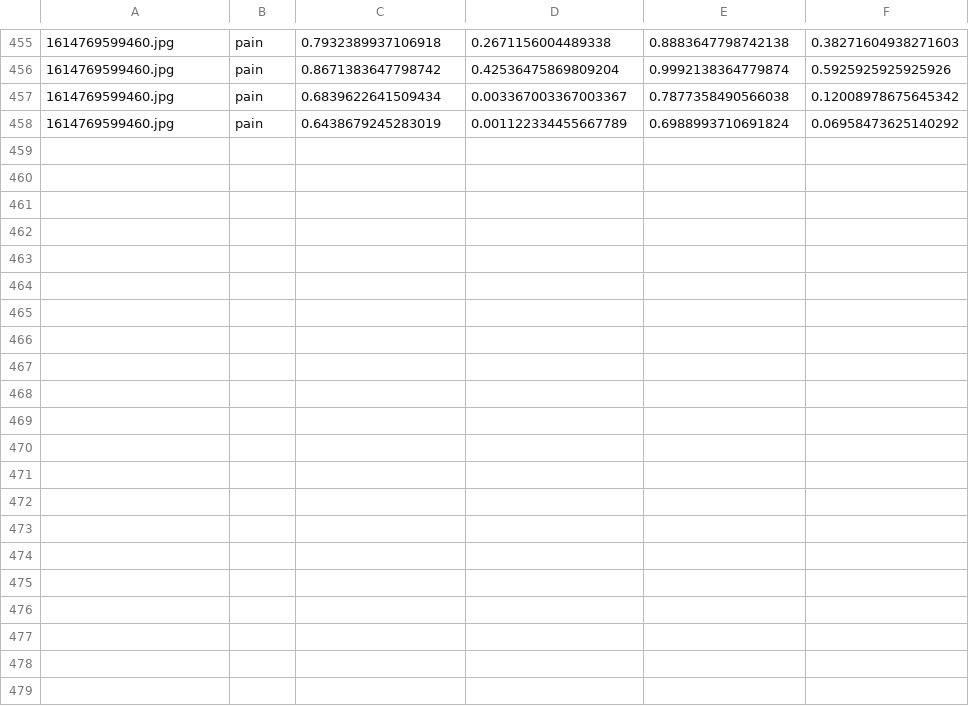
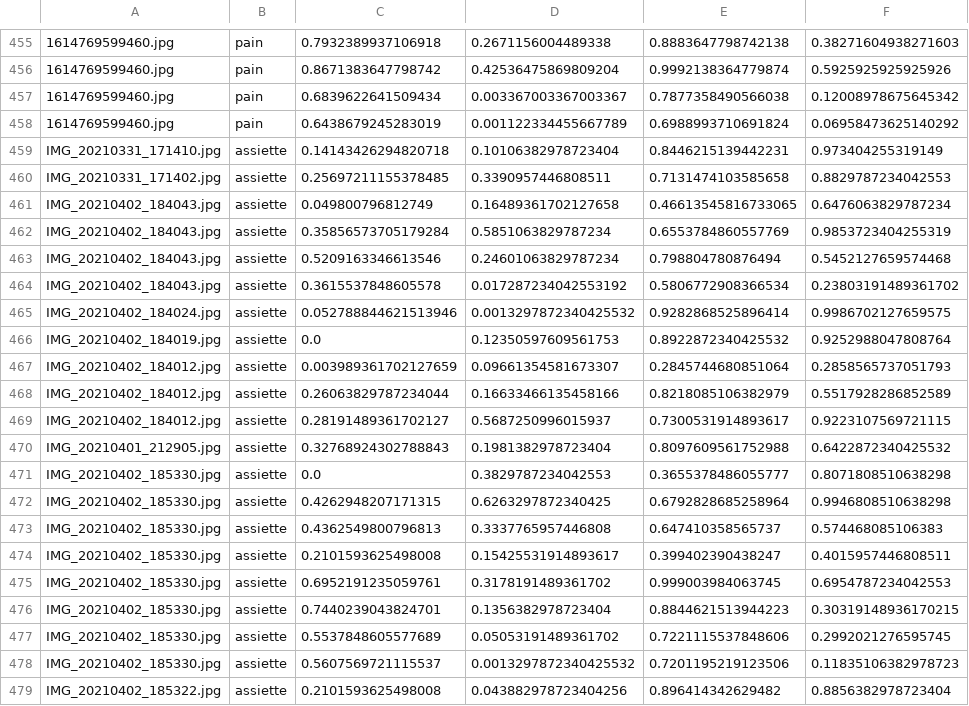
Before and after one commit to aruno14/foodSegmentation, a CSV file: data/food_box.csv, drawn as a sheet; only a part is shown, gaps mark what is left out; the diff names each change by its address in the sheet, - before the commit and + after, or states it on an @@ line.

Commit message:
More data

```diff
--- a/data/food_box.csv
+++ b/data/food_box.csv
+row 459: IMG_20210331_171410.jpg | assiette | 0.14143426294820718 | 0.10106382978723404 | 0.8446215139442231 | 0.973404255319149
+row 460: IMG_20210331_171402.jpg | assiette | 0.25697211155378485 | 0.3390957446808511 | 0.7131474103585658 | 0.8829787234042553
+row 461: IMG_20210402_184043.jpg | assiette | 0.049800796812749 | 0.16489361702127658 | 0.46613545816733065 | 0.6476063829787234
+row 462: IMG_20210402_184043.jpg | assiette | 0.35856573705179284 | 0.5851063829787234 | 0.6553784860557769 | 0.9853723404255319
+row 463: IMG_20210402_184043.jpg | assiette | 0.5209163346613546 | 0.24601063829787234 | 0.798804780876494 | 0.5452127659574468
+row 464: IMG_20210402_184043.jpg | assiette | 0.3615537848605578 | 0.017287234042553192 | 0.5806772908366534 | 0.23803191489361702
+row 465: IMG_20210402_184024.jpg | assiette | 0.052788844621513946 | 0.0013297872340425532 | 0.9282868525896414 | 0.9986702127659575
+row 466: IMG_20210402_184019.jpg | assiette | 0.0 | 0.12350597609561753 | 0.8922872340425532 | 0.9252988047808764
+row 467: IMG_20210402_184012.jpg | assiette | 0.003989361702127659 | 0.09661354581673307 | 0.2845744680851064 | 0.2858565737051793
+row 468: IMG_20210402_184012.jpg | assiette | 0.26063829787234044 | 0.16633466135458166 | 0.8218085106382979 | 0.5517928286852589
+row 469: IMG_20210402_184012.jpg | assiette | 0.28191489361702127 | 0.5687250996015937 | 0.7300531914893617 | 0.9223107569721115
+row 470: IMG_20210401_212905.jpg | assiette | 0.32768924302788843 | 0.1981382978723404 | 0.8097609561752988 | 0.6422872340425532
+row 471: IMG_20210402_185330.jpg | assiette | 0.0 | 0.3829787234042553 | 0.3655378486055777 | 0.8071808510638298
+row 472: IMG_20210402_185330.jpg | assiette | 0.4262948207171315 | 0.6263297872340425 | 0.6792828685258964 | 0.9946808510638298
+row 473: IMG_20210402_185330.jpg | assiette | 0.4362549800796813 | 0.3337765957446808 | 0.647410358565737 | 0.574468085106383
+row 474: IMG_20210402_185330.jpg | assiette | 0.2101593625498008 | 0.15425531914893617 | 0.399402390438247 | 0.4015957446808511
+row 475: IMG_20210402_185330.jpg | assiette | 0.6952191235059761 | 0.3178191489361702 | 0.999003984063745 | 0.6954787234042553
+row 476: IMG_20210402_185330.jpg | assiette | 0.7440239043824701 | 0.1356382978723404 | 0.8844621513944223 | 0.30319148936170215
+row 477: IMG_20210402_185330.jpg | assiette | 0.5537848605577689 | 0.05053191489361702 | 0.7221115537848606 | 0.2992021276595745
+row 478: IMG_20210402_185330.jpg | assiette | 0.5607569721115537 | 0.0013297872340425532 | 0.7201195219123506 | 0.11835106382978723
+row 479: IMG_20210402_185322.jpg | assiette | 0.2101593625498008 | 0.043882978723404256 | 0.896414342629482 | 0.8856382978723404
```
Also changed, not shown: 31 other files.
